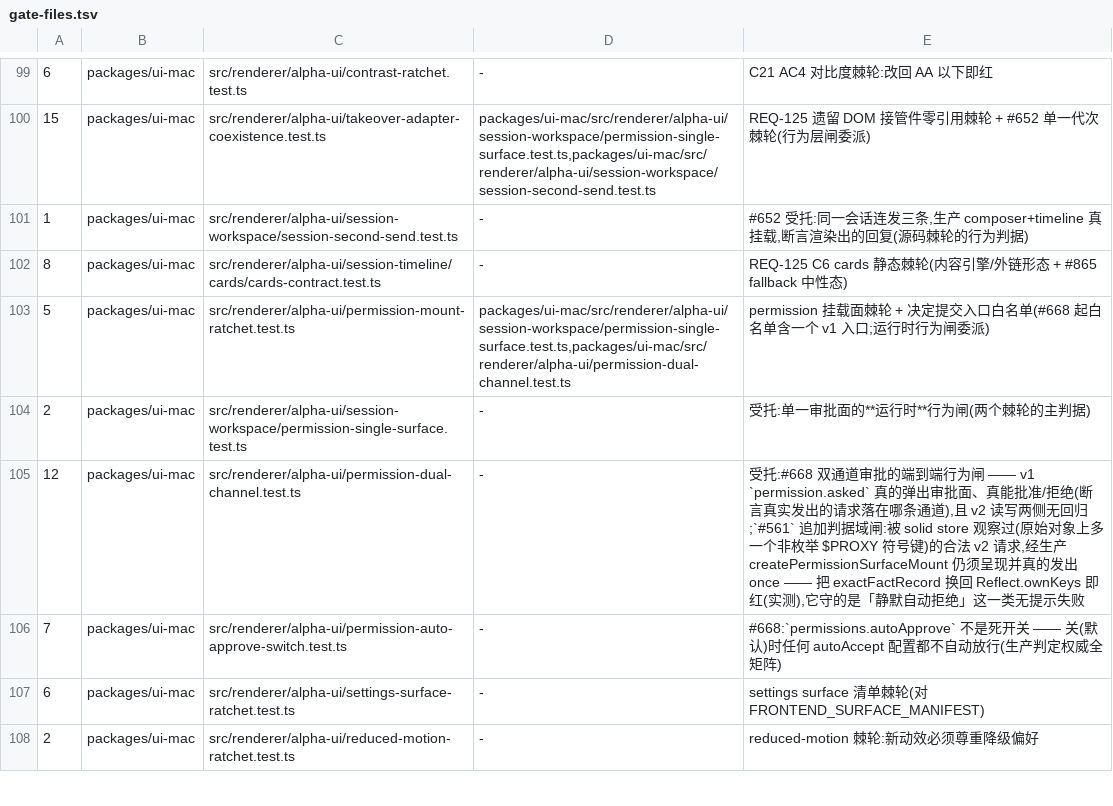
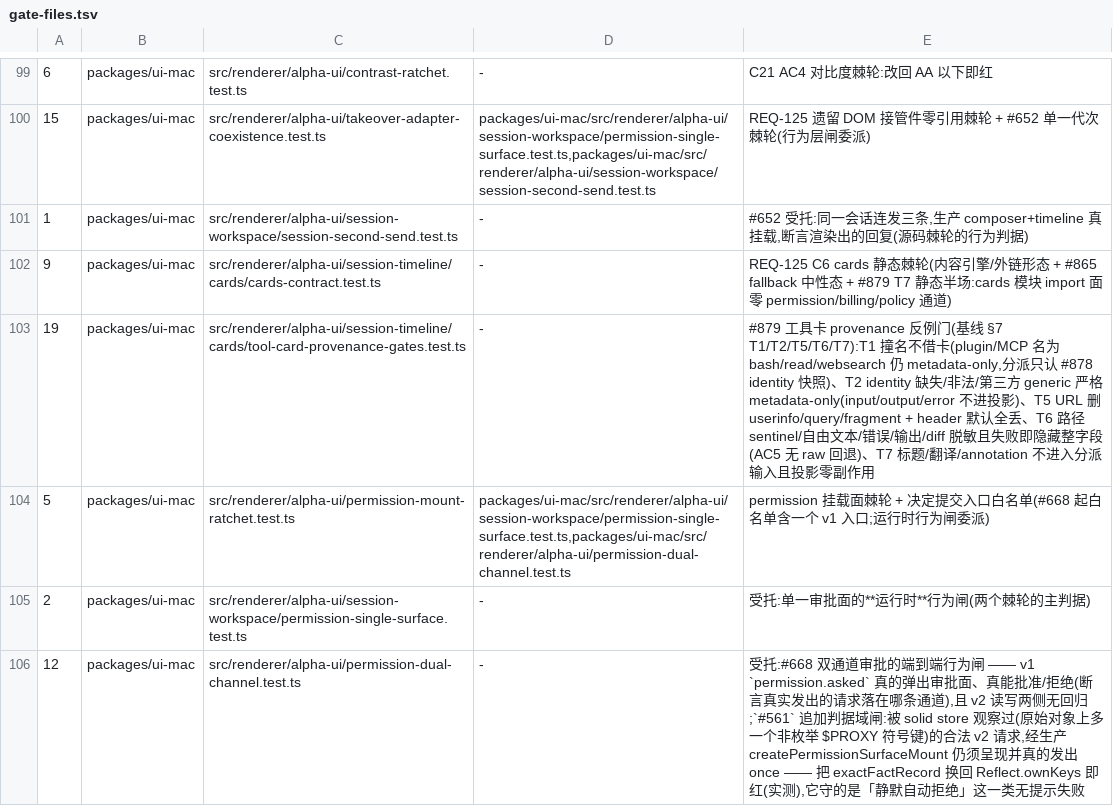
Before and after one commit to jinjunnn/alpha-code, a TSV file: scripts/gate-files.tsv, drawn as a sheet; only a part is shown, gaps mark what is left out; the shorter side is filled out with more unchanged rows.

Commit message:
feat(ui-mac): #879 工具卡改用 identity 展示规则与 typed redactor
专用卡分派只认 #878 的不可变 ToolDisplaySnapshotV1(完整 identity 精确命中
宿主规则表);part.tool 裸别名不再参与任何展示判定。identity 缺失/非法、
规则未命中、第三方 MCP/plugin 一律严格 metadata-only(来源分类+净化名称+
结构化状态,无参数/错误/输出/展开体)。matched 卡的字段先走类别 allowlist
与 typed normalization,再过共享 redactor(URL 删 userinfo/query/fragment、
header 默认全丢、路径隐藏 home 与 secret sentinel、自由文本/错误/输出/diff
先脱敏再限长);redactor 任一步失败隐藏整字段并显示确定的「详情已隐藏」,
无 raw 查看旁路。T1/T2/T5/T6/T7 反例门落地并登记 gate-files。

```diff
--- a/scripts/gate-files.tsv
+++ b/scripts/gate-files.tsv
@@ -101,3 +101,4 @@
 1	packages/ui-mac	src/renderer/alpha-ui/session-workspace/session-second-send.test.ts	-	#652 受托:同一会话连发三条,生产 composer+timeline 真挂载,断言渲染出的回复(源码棘轮的行为判据)
-8	packages/ui-mac	src/renderer/alpha-ui/session-timeline/cards/cards-contract.test.ts	-	REQ-125 C6 cards 静态棘轮(内容引擎/外链形态 + #865 fallback 中性态)
+9	packages/ui-mac	src/renderer/alpha-ui/session-timeline/cards/cards-contract.test.ts	-	REQ-125 C6 cards 静态棘轮(内容引擎/外链形态 + #865 fallback 中性态 + #879 T7 静态半场:cards 模块 import 面零 permission/billing/policy 通道)
+19	packages/ui-mac	src/renderer/alpha-ui/session-timeline/cards/tool-card-provenance-gates.test.ts	-	#879 工具卡 provenance 反例门(基线 §7 T1/T2/T5/T6/T7):T1 撞名不借卡(plugin/MCP 名为 bash/read/websearch 仍 metadata-only,分派只认 #878 identity 快照)、T2 identity 缺失/非法/第三方 generic 严格 metadata-only(input/output/error 不进投影)、T5 URL 删 userinfo/query/fragment + header 默认全丢、T6 路径 sentinel/自由文本/错误/输出/diff 脱敏且失败即隐藏整字段(AC5 无 raw 回退)、T7 标题/翻译/annotation 不进入分派输入且投影零副作用
 5	packages/ui-mac	src/renderer/alpha-ui/permission-mount-ratchet.test.ts	packages/ui-mac/src/renderer/alpha-ui/session-workspace/permission-single-surface.test.ts,packages/ui-mac/src/renderer/alpha-ui/permission-dual-channel.test.ts	permission 挂载面棘轮 + 决定提交入口白名单(#668 起白名单含一个 v1 入口;运行时行为闸委派)
```
Also changed, not shown: 11 other files.
